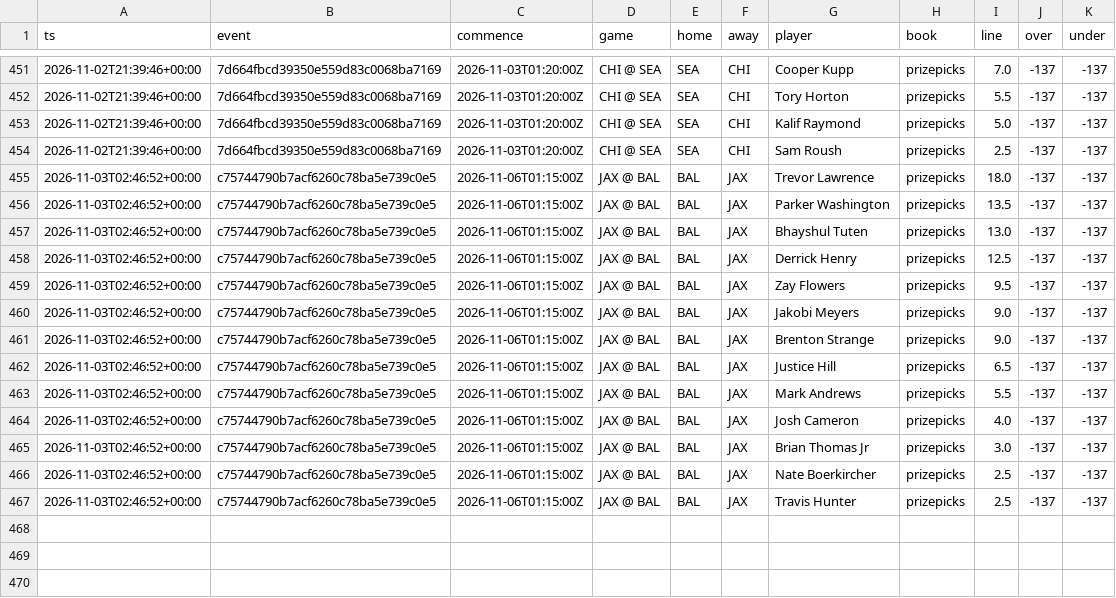
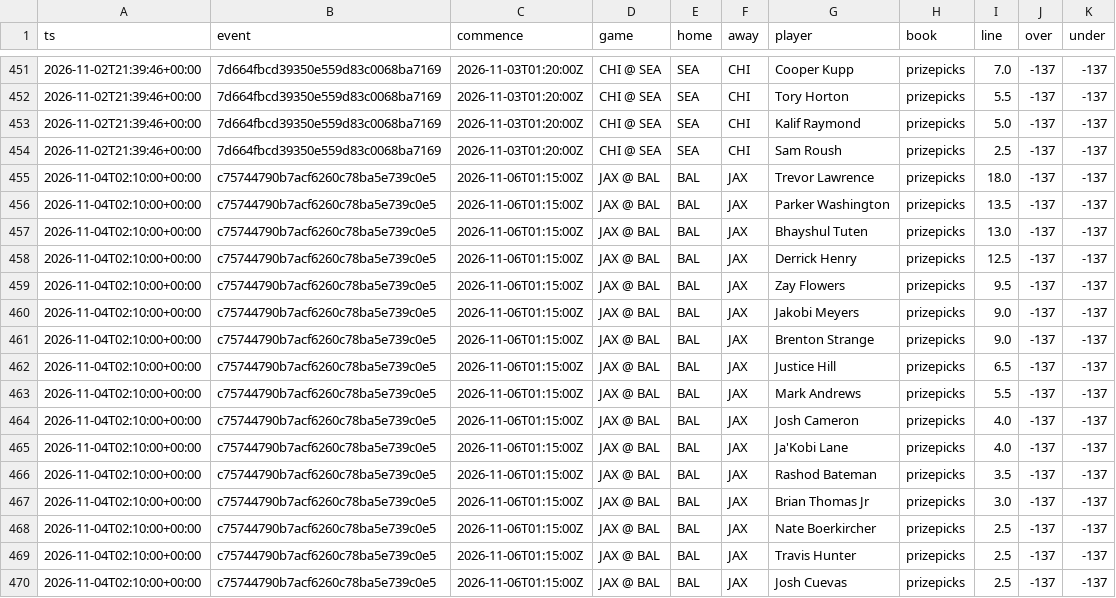
Before and after one commit to jlwin1995-alt/Bball, a CSV file: football/data/log/fp_lines_log.csv, drawn as a sheet; only a part is shown, gaps mark what is left out.

```diff
--- a/football/data/log/fp_lines_log.csv
+++ b/football/data/log/fp_lines_log.csv
@@ -454,14 +454,17 @@ ts,event,commence,game,home,away,player,book,line,over,under
 2026-11-02T21:39:46+00:00,7d664fbcd39350e559d83c0068ba7169,2026-11-03T01:20:00Z,CHI @ SEA,SEA,CHI,Sam Roush,prizepicks,2.5,-137,-137
-2026-11-03T02:46:52+00:00,c75744790b7acf6260c78ba5e739c0e5,2026-11-06T01:15:00Z,JAX @ BAL,BAL,JAX,Trevor Lawrence,prizepicks,18.0,-137,-137
-2026-11-03T02:46:52+00:00,c75744790b7acf6260c78ba5e739c0e5,2026-11-06T01:15:00Z,JAX @ BAL,BAL,JAX,Parker Washington,prizepicks,13.5,-137,-137
-2026-11-03T02:46:52+00:00,c75744790b7acf6260c78ba5e739c0e5,2026-11-06T01:15:00Z,JAX @ BAL,BAL,JAX,Bhayshul Tuten,prizepicks,13.0,-137,-137
-2026-11-03T02:46:52+00:00,c75744790b7acf6260c78ba5e739c0e5,2026-11-06T01:15:00Z,JAX @ BAL,BAL,JAX,Derrick Henry,prizepicks,12.5,-137,-137
-2026-11-03T02:46:52+00:00,c75744790b7acf6260c78ba5e739c0e5,2026-11-06T01:15:00Z,JAX @ BAL,BAL,JAX,Zay Flowers,prizepicks,9.5,-137,-137
-2026-11-03T02:46:52+00:00,c75744790b7acf6260c78ba5e739c0e5,2026-11-06T01:15:00Z,JAX @ BAL,BAL,JAX,Jakobi Meyers,prizepicks,9.0,-137,-137
-2026-11-03T02:46:52+00:00,c75744790b7acf6260c78ba5e739c0e5,2026-11-06T01:15:00Z,JAX @ BAL,BAL,JAX,Brenton Strange,prizepicks,9.0,-137,-137
-2026-11-03T02:46:52+00:00,c75744790b7acf6260c78ba5e739c0e5,2026-11-06T01:15:00Z,JAX @ BAL,BAL,JAX,Justice Hill,prizepicks,6.5,-137,-137
-2026-11-03T02:46:52+00:00,c75744790b7acf6260c78ba5e739c0e5,2026-11-06T01:15:00Z,JAX @ BAL,BAL,JAX,Mark Andrews,prizepicks,5.5,-137,-137
-2026-11-03T02:46:52+00:00,c75744790b7acf6260c78ba5e739c0e5,2026-11-06T01:15:00Z,JAX @ BAL,BAL,JAX,Josh Cameron,prizepicks,4.0,-137,-137
-2026-11-03T02:46:52+00:00,c75744790b7acf6260c78ba5e739c0e5,2026-11-06T01:15:00Z,JAX @ BAL,BAL,JAX,Brian Thomas Jr,prizepicks,3.0,-137,-137
-2026-11-03T02:46:52+00:00,c75744790b7acf6260c78ba5e739c0e5,2026-11-06T01:15:00Z,JAX @ BAL,BAL,JAX,Nate Boerkircher,prizepicks,2.5,-137,-137
-2026-11-03T02:46:52+00:00,c75744790b7acf6260c78ba5e739c0e5,2026-11-06T01:15:00Z,JAX @ BAL,BAL,JAX,Travis Hunter,prizepicks,2.5,-137,-137
+2026-11-04T02:10:00+00:00,c75744790b7acf6260c78ba5e739c0e5,2026-11-06T01:15:00Z,JAX @ BAL,BAL,JAX,Trevor Lawrence,prizepicks,18.0,-137,-137
+2026-11-04T02:10:00+00:00,c75744790b7acf6260c78ba5e739c0e5,2026-11-06T01:15:00Z,JAX @ BAL,BAL,JAX,Parker Washington,prizepicks,13.5,-137,-137
+2026-11-04T02:10:00+00:00,c75744790b7acf6260c78ba5e739c0e5,2026-11-06T01:15:00Z,JAX @ BAL,BAL,JAX,Bhayshul Tuten,prizepicks,13.0,-137,-137
+2026-11-04T02:10:00+00:00,c75744790b7acf6260c78ba5e739c0e5,2026-11-06T01:15:00Z,JAX @ BAL,BAL,JAX,Derrick Henry,prizepicks,12.5,-137,-137
+2026-11-04T02:10:00+00:00,c75744790b7acf6260c78ba5e739c0e5,2026-11-06T01:15:00Z,JAX @ BAL,BAL,JAX,Zay Flowers,prizepicks,9.5,-137,-137
+2026-11-04T02:10:00+00:00,c75744790b7acf6260c78ba5e739c0e5,2026-11-06T01:15:00Z,JAX @ BAL,BAL,JAX,Jakobi Meyers,prizepicks,9.0,-137,-137
+2026-11-04T02:10:00+00:00,c75744790b7acf6260c78ba5e739c0e5,2026-11-06T01:15:00Z,JAX @ BAL,BAL,JAX,Brenton Strange,prizepicks,9.0,-137,-137
+2026-11-04T02:10:00+00:00,c75744790b7acf6260c78ba5e739c0e5,2026-11-06T01:15:00Z,JAX @ BAL,BAL,JAX,Justice Hill,prizepicks,6.5,-137,-137
+2026-11-04T02:10:00+00:00,c75744790b7acf6260c78ba5e739c0e5,2026-11-06T01:15:00Z,JAX @ BAL,BAL,JAX,Mark Andrews,prizepicks,5.5,-137,-137
+2026-11-04T02:10:00+00:00,c75744790b7acf6260c78ba5e739c0e5,2026-11-06T01:15:00Z,JAX @ BAL,BAL,JAX,Josh Cameron,prizepicks,4.0,-137,-137
+2026-11-04T02:10:00+00:00,c75744790b7acf6260c78ba5e739c0e5,2026-11-06T01:15:00Z,JAX @ BAL,BAL,JAX,Ja'Kobi Lane,prizepicks,4.0,-137,-137
+2026-11-04T02:10:00+00:00,c75744790b7acf6260c78ba5e739c0e5,2026-11-06T01:15:00Z,JAX @ BAL,BAL,JAX,Rashod Bateman,prizepicks,3.5,-137,-137
+2026-11-04T02:10:00+00:00,c75744790b7acf6260c78ba5e739c0e5,2026-11-06T01:15:00Z,JAX @ BAL,BAL,JAX,Brian Thomas Jr,prizepicks,3.0,-137,-137
+2026-11-04T02:10:00+00:00,c75744790b7acf6260c78ba5e739c0e5,2026-11-06T01:15:00Z,JAX @ BAL,BAL,JAX,Nate Boerkircher,prizepicks,2.5,-137,-137
+2026-11-04T02:10:00+00:00,c75744790b7acf6260c78ba5e739c0e5,2026-11-06T01:15:00Z,JAX @ BAL,BAL,JAX,Travis Hunter,prizepicks,2.5,-137,-137
+2026-11-04T02:10:00+00:00,c75744790b7acf6260c78ba5e739c0e5,2026-11-06T01:15:00Z,JAX @ BAL,BAL,JAX,Josh Cuevas,prizepicks,2.5,-137,-137
```
Also changed, not shown: football/data/log/cfb_lines_log.csv, football/data/log/lines_log.csv, 18 other files.
